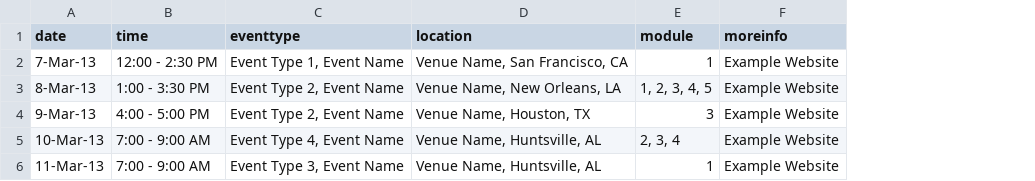
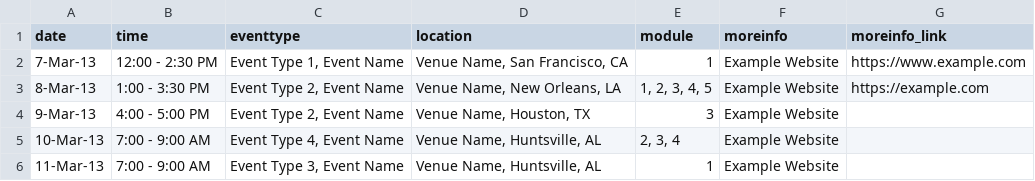
Before and after one commit to nasa/Transform-to-Open-Science, a CSV file: _data/inperson.csv, drawn as a sheet; the diff names each change by its address in the sheet, - before the commit and + after, or states it on an @@ line.

Commit message:
Fix link support in workshop tables that was discovered while documenting website

```diff
--- a/_data/inperson.csv
+++ b/_data/inperson.csv
+column G (moreinfo_link), rows 2-3: https://www.example.com | https://example.com
```
Also changed, not shown: _data/virtual.csv, 2 other files.
